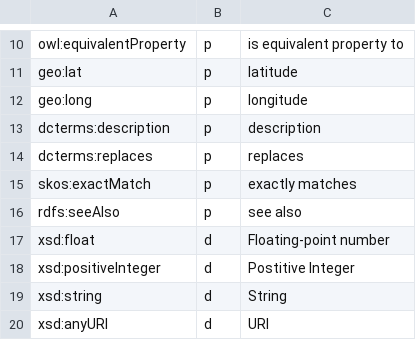
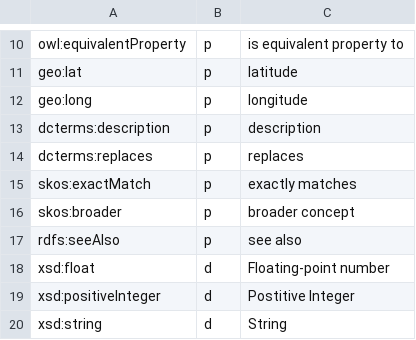
Before and after one commit to cgutteridge/uri4uri, a TSV file: htdocs/data/nsextras.tsv, drawn as a sheet; only a part is shown, gaps mark what is left out; the shorter side is filled out with more unchanged rows; the diff names each change by its address in the sheet, - before the commit and + after, or states it on an @@ line.

```diff
--- a/htdocs/data/nsextras.tsv
+++ b/htdocs/data/nsextras.tsv
+row 16: skos:broader | p | broader concept
```
Also changed, not shown: 1 other file.
